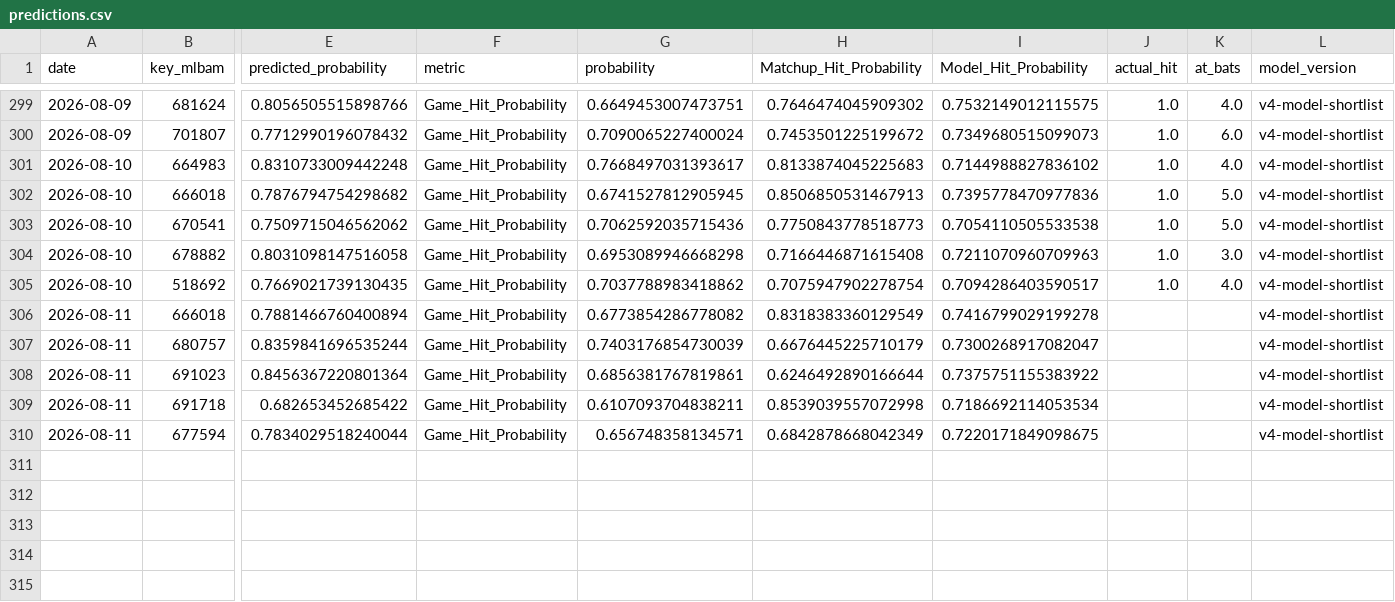
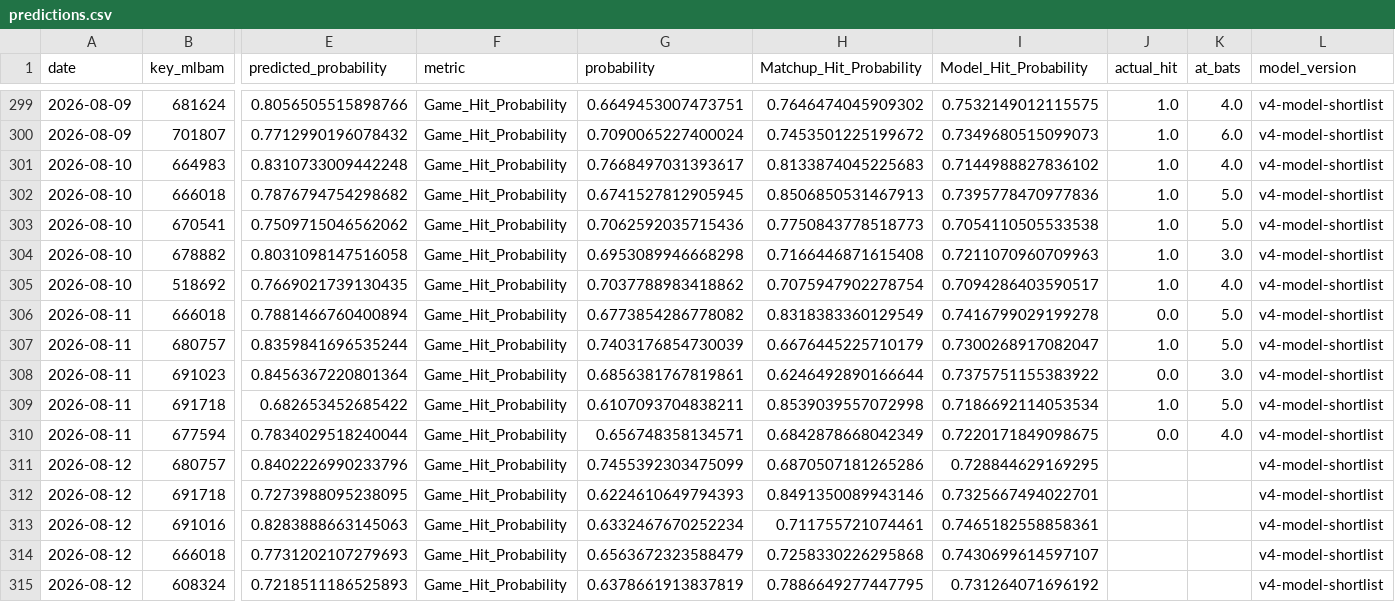
Before and after one commit to JMerchen/mlb_metrics, a CSV file: data/predictions/predictions.csv, drawn as a sheet; only a part is shown, gaps mark what is left out; rows hold the shown columns only; the diff names each change by its address in the sheet, - before the commit and + after, or states it on an @@ line.

```diff
--- a/data/predictions/predictions.csv
+++ b/data/predictions/predictions.csv
-J306 (actual_hit): (empty)
+J306 (actual_hit): 0.0
-K306:K307 (at_bats): (empty)
+K306:K307 (at_bats): 5.0
-J307 (actual_hit): (empty)
+J307 (actual_hit): 1.0
-J308 (actual_hit): (empty)
+J308 (actual_hit): 0.0
-K308 (at_bats): (empty)
+K308 (at_bats): 3.0
-J309 (actual_hit): (empty)
+J309 (actual_hit): 1.0
-K309 (at_bats): (empty)
+K309 (at_bats): 5.0
-J310 (actual_hit): (empty)
+J310 (actual_hit): 0.0
-K310 (at_bats): (empty)
+K310 (at_bats): 4.0
+row 311: 2026-08-12 | 680757 | 0.8402226990233796 | Game_Hit_Probability | 0.7455392303475099 | 0.6870507181265286 | 0.728844629169295 |  |  | v4-model-shortlist
+row 312: 2026-08-12 | 691718 | 0.7273988095238095 | Game_Hit_Probability | 0.6224610649794393 | 0.8491350089943146 | 0.7325667494022701 |  |  | v4-model-shortlist
+row 313: 2026-08-12 | 691016 | 0.8283888663145063 | Game_Hit_Probability | 0.6332467670252234 | 0.711755721074461 | 0.7465182558858361 |  |  | v4-model-shortlist
+row 314: 2026-08-12 | 666018 | 0.7731202107279693 | Game_Hit_Probability | 0.6563672323588479 | 0.7258330226295868 | 0.7430699614597107 |  |  | v4-model-shortlist
+row 315: 2026-08-12 | 608324 | 0.7218511186525893 | Game_Hit_Probability | 0.6378661913837819 | 0.7886649277447795 | 0.731264071696192 |  |  | v4-model-shortlist
```
Also changed, not shown: data/predictions/game_predictions.csv, docs/data/dfs_pitchers.csv, 15 other files.
